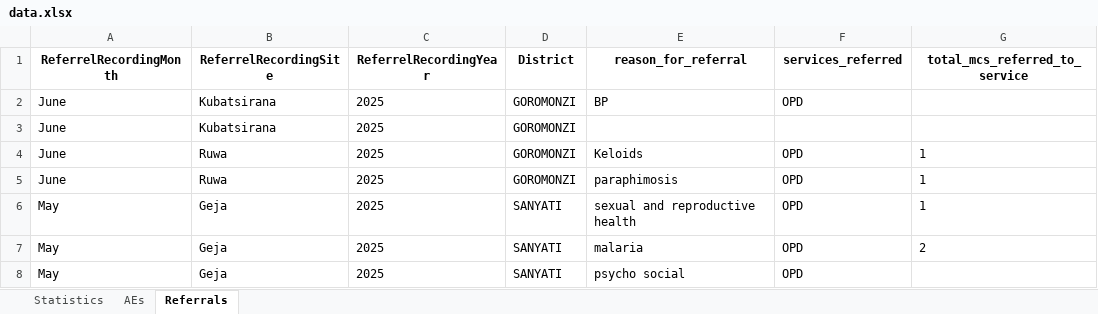
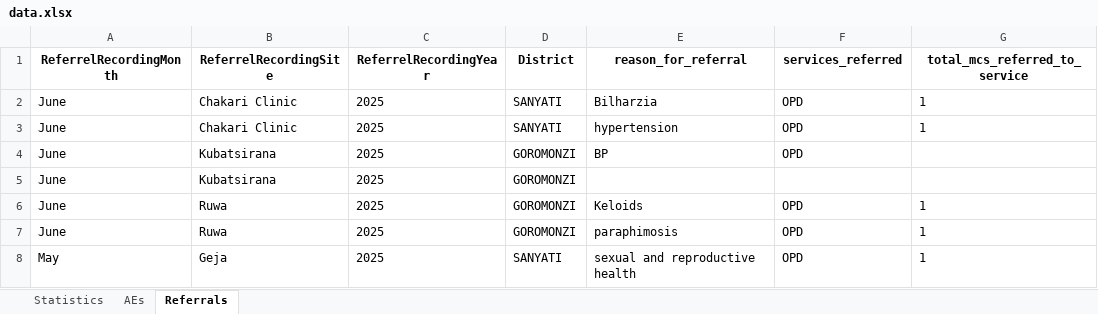
Before and after one commit to ashleymutenha/zazicProgrammaticReport, an Excel workbook: data.xlsx, sheet Referrals, drawn as a sheet; only a part is shown; the shorter side is filled out with more unchanged rows; values as stored, in another font and other column widths than the file's, no borders; the diff names each change by its address in the sheet, - before the commit and + after, or states it on an @@ line.

```diff
--- a/data.xlsx (sheet Referrals)
+++ b/data.xlsx (sheet Referrals)
+row 2: June | Chakari Clinic | 2025 | SANYATI | Bilharzia | OPD | 1
+row 3: June | Chakari Clinic | 2025 | SANYATI | hypertension | OPD | 1
```
Also changed, not shown: sheet Statistics, ZDIPlookup.xlsx, generalDF.xlsx, 8 other files.
